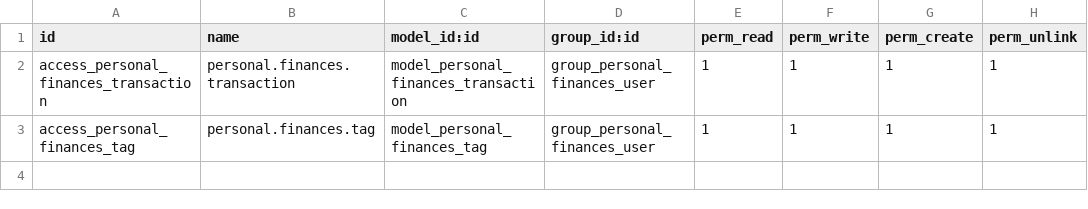
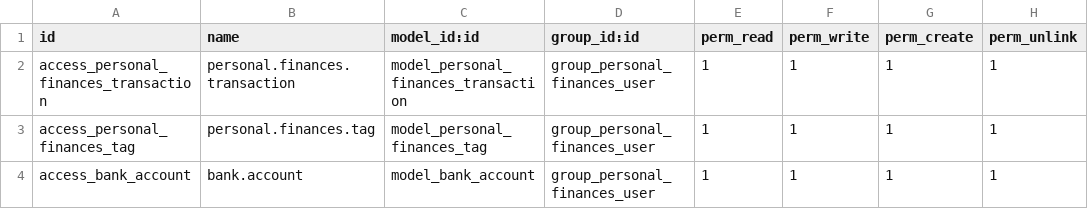
Before and after one commit to tcmgroup/personal_finances, a CSV file: security/ir.model.access.csv, drawn as a sheet; the diff names each change by its address in the sheet, - before the commit and + after, or states it on an @@ line.

Commit message:
Fix(back account): add new model

```diff
--- a/security/ir.model.access.csv
+++ b/security/ir.model.access.csv
+row 4: access_bank_account | bank.account | model_bank_account | group_personal_finances_user | 1 | 1 | 1 | 1
```
Also changed, not shown: 9 other files.
